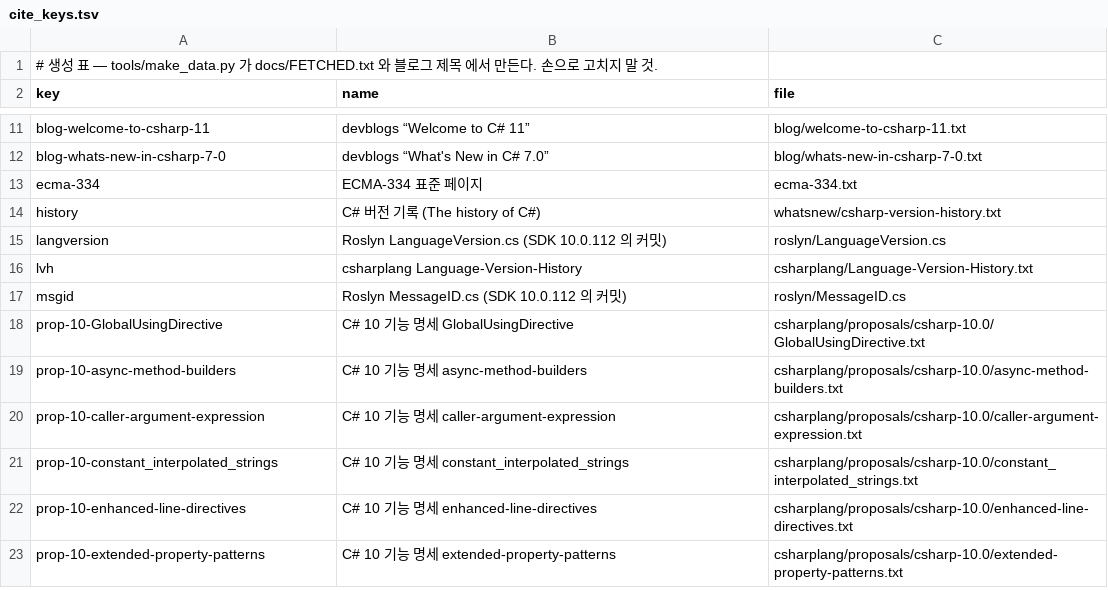
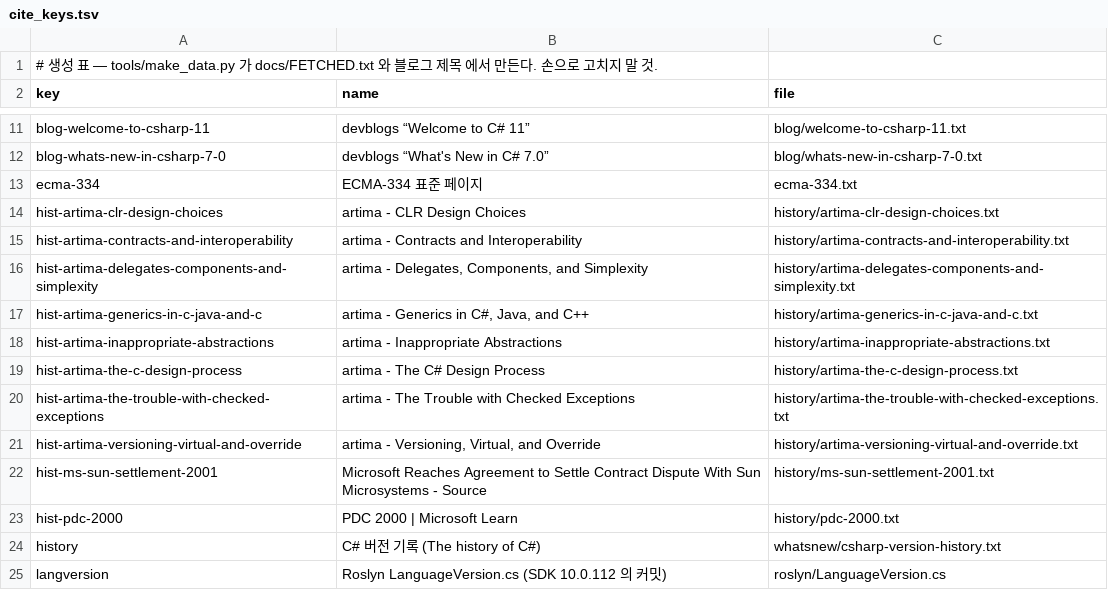
Before and after one commit to chobocho/treasure_house, a TSV file: csevo/data/cite_keys.tsv, drawn as a sheet; only a part is shown, gaps mark what is left out; the shorter side is filled out with more unchanged rows; the diff names each change by its address in the sheet, - before the commit and + after, or states it on an @@ line.

```diff
--- a/csevo/data/cite_keys.tsv
+++ b/csevo/data/cite_keys.tsv
+row 14: hist-artima-clr-design-choices | artima - CLR Design Choices | history/artima-clr-design-choices.txt
+row 15: hist-artima-contracts-and-interoperability | artima - Contracts and Interoperability | history/artima-contracts-and-interoperability.txt
+row 16: hist-artima-delegates-components-and-simplexity | artima - Delegates, Components, and Simplexity | history/artima-delegates-components-and-simplexity.txt
+row 17: hist-artima-generics-in-c-java-and-c | artima - Generics in C#, Java, and C++ | history/artima-generics-in-c-java-and-c.txt
+row 18: hist-artima-inappropriate-abstractions | artima - Inappropriate Abstractions | history/artima-inappropriate-abstractions.txt
+row 19: hist-artima-the-c-design-process | artima - The C# Design Process | history/artima-the-c-design-process.txt
+row 20: hist-artima-the-trouble-with-checked-exceptions | artima - The Trouble with Checked Exceptions | history/artima-the-trouble-with-checked-exceptions.txt
+row 21: hist-artima-versioning-virtual-and-override | artima - Versioning, Virtual, and Override | history/artima-versioning-virtual-and-override.txt
+row 22: hist-ms-sun-settlement-2001 | Microsoft Reaches Agreement to Settle Contract Dispute With Sun Microsystems - Source | history/ms-sun-settlement-2001.txt
+row 23: hist-pdc-2000 | PDC 2000 | Microsoft Learn | history/pdc-2000.txt
```
Also changed, not shown: 8 other files.
